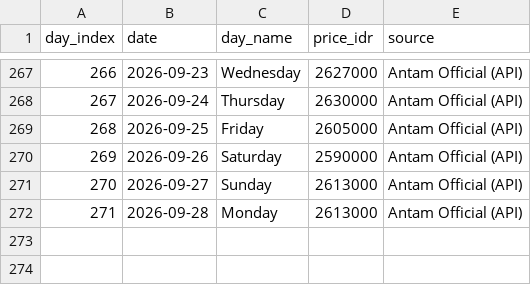
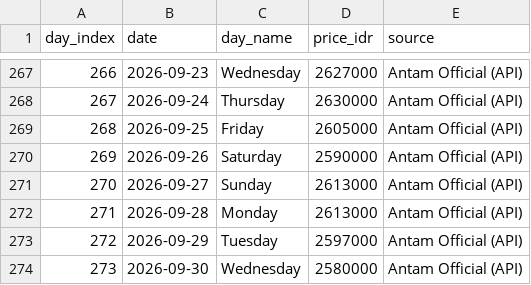
Before and after one commit to bimoar07/tugas-metnum-peramalan-emas, a CSV file: full_jan_sep_2026.csv, drawn as a sheet; only a part is shown, gaps mark what is left out; the diff names each change by its address in the sheet, - before the commit and + after, or states it on an @@ line.

Commit message:
feat: perbarui dataset 30 hari september, finalisasi nn.cpp clean, dan sinkronisasi notebook

```diff
--- a/full_jan_sep_2026.csv
+++ b/full_jan_sep_2026.csv
+row 273: 272 | 2026-09-29 | Tuesday | 2597000 | Antam Official (API)
+row 274: 273 | 2026-09-30 | Wednesday | 2580000 | Antam Official (API)
```
Also changed, not shown: predictions_sep_linear.csv, test_sep_2026.csv, 7 other files.
